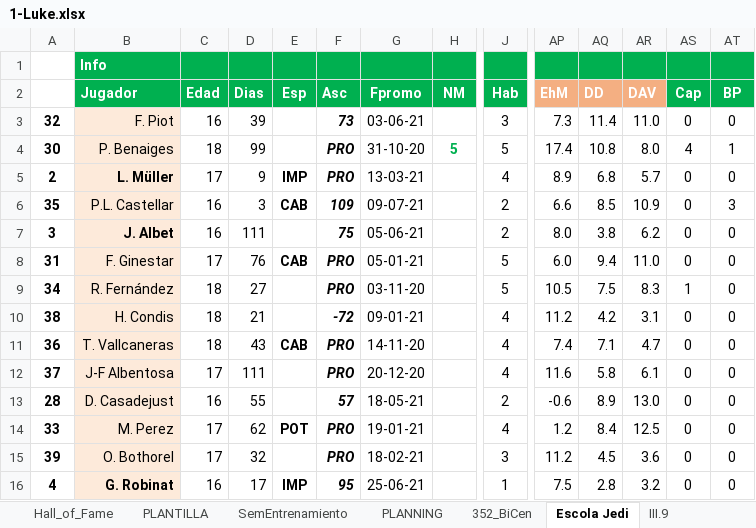
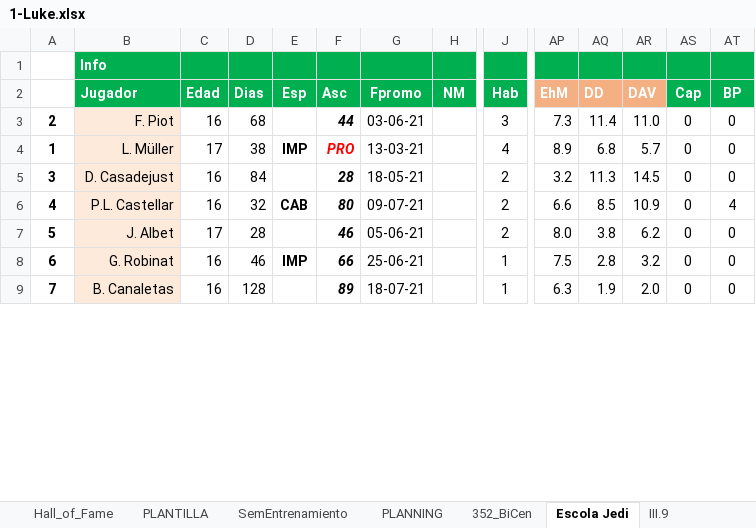
Before and after one commit to uny11/HI, an Excel workbook: projects/current/hattrick/1-Luke.xlsx, sheet Escola Jedi, drawn as a sheet; only a part is shown, gaps mark what is left out; values as stored, in another font and other column widths than the file's, no borders; conditional formats not drawn; removed rows and columns are numbered as before the commit, all else as after; rows hold the shown columns only; the diff covers the shown part only; the diff names each change by its address in the sheet, - before the commit and + after, or states it on an @@ line.

```diff
--- a/projects/current/hattrick/1-Luke.xlsx (sheet Escola Jedi)
+++ b/projects/current/hattrick/1-Luke.xlsx (sheet Escola Jedi)
-A3: 32
+A3: 2
-D3: 39
+D3: 68
-F3: 73
+F3: 44
-row 4: 30 | P. Benaiges | 18 | 99 |  | PRO | 31-10-20 | 5 | 5 | 17.4 | 10.8 | 8.0 | 4 | 1
-A4: 2
+A4: 1
-B4 bold: on
+B4 bold: off
-D4: 9
+D4: 38
-F4 text colour: black
+F4 text colour: #FF0000
+row 5: 3 | D. Casadejust | 16 | 84 |  | 28 | 18-05-21 |  | 2 | 3.2 | 11.3 | 14.5 | 0 | 0
-A6: 35
+A6: 4
-D6: 3
+D6: 32
-F6: 109
+F6: 80
-AT6: 3
+AT6: 4
-A7: 3
+A7: 5
-B7 bold: on
+B7 bold: off
-C7: 16
+C7: 17
-D7: 111
+D7: 28
-F7: 75
+F7: 46
-row 8: 31 | F. Ginestar | 17 | 76 | CAB | PRO | 05-01-21 |  | 5 | 6.0 | 9.4 | 11.0 | 0 | 0
-row 9: 34 | R. Fernández | 18 | 27 |  | PRO | 03-11-20 |  | 5 | 10.5 | 7.5 | 8.3 | 1 | 0
-row 10: 38 | H. Condis | 18 | 21 |  | -72 | 09-01-21 |  | 4 | 11.2 | 4.2 | 3.1 | 0 | 0
-row 11: 36 | T. Vallcaneras | 18 | 43 | CAB | PRO | 14-11-20 |  | 4 | 7.4 | 7.1 | 4.7 | 0 | 0
-row 12: 37 | J-F Albentosa | 17 | 111 |  | PRO | 20-12-20 |  | 4 | 11.6 | 5.8 | 6.1 | 0 | 0
-row 13: 28 | D. Casadejust | 16 | 55 |  | 57 | 18-05-21 |  | 2 | -0.6 | 8.9 | 13.0 | 0 | 0
-row 14: 33 | M. Perez | 17 | 62 | POT | PRO | 19-01-21 |  | 4 | 1.2 | 8.4 | 12.5 | 0 | 0
-row 15: 39 | O. Bothorel | 17 | 32 |  | PRO | 18-02-21 |  | 3 | 11.2 | 4.5 | 3.6 | 0 | 0
-A8: 4
+A8: 6
-B8 bold: on
+B8 bold: off
-D8: 17
+D8: 46
-F8: 95
+F8: 66
+row 9: 7 | B. Canaletas | 16 | 128 |  | 89 | 18-07-21 |  | 1 | 6.3 | 1.9 | 2.0 | 0 | 0
```
Also changed, not shown: 9 added rows, 1 removed row, 24 edited cells and cell formats elsewhere in this sheet, sheet PLANTILLA, sheet 352_BiCen, sheet PLANNING, sheet SemEntrenamiento, sheet POR, sheet DEF, 5 more sheets, formulas that keep their value, charts or pictures, projects/current/hattrick/4-SimuladorPartidos.xlsx, projects/current/hattrick/6-Aportaciones_por_POS.xlsx, 2 other files.
